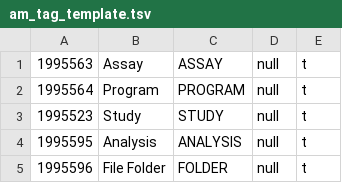
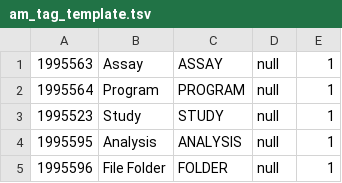
Before and after one commit to tranSMART-Foundation/transmart, a TSV file: data/common/amapp/am_tag_template.tsv, drawn as a sheet.

```diff
--- a/data/common/amapp/am_tag_template.tsv
+++ b/data/common/amapp/am_tag_template.tsv
@@ -1,5 +1,5 @@
-"1995563"	"Assay"	"ASSAY"	"null"	"t"
-"1995564"	"Program"	"PROGRAM"	"null"	"t"
-"1995523"	"Study"	"STUDY"	"null"	"t"
-"1995595"	"Analysis"	"ANALYSIS"	"null"	"t"
-"1995596"	"File Folder"	"FOLDER"	"null"	"t"
+"1995563"	"Assay"	"ASSAY"	"null"	"1"
+"1995564"	"Program"	"PROGRAM"	"null"	"1"
+"1995523"	"Study"	"STUDY"	"null"	"1"
+"1995595"	"Analysis"	"ANALYSIS"	"null"	"1"
+"1995596"	"File Folder"	"FOLDER"	"null"	"1"
```
Also changed, not shown: data/common/amapp/am_tag_item.tsv.
